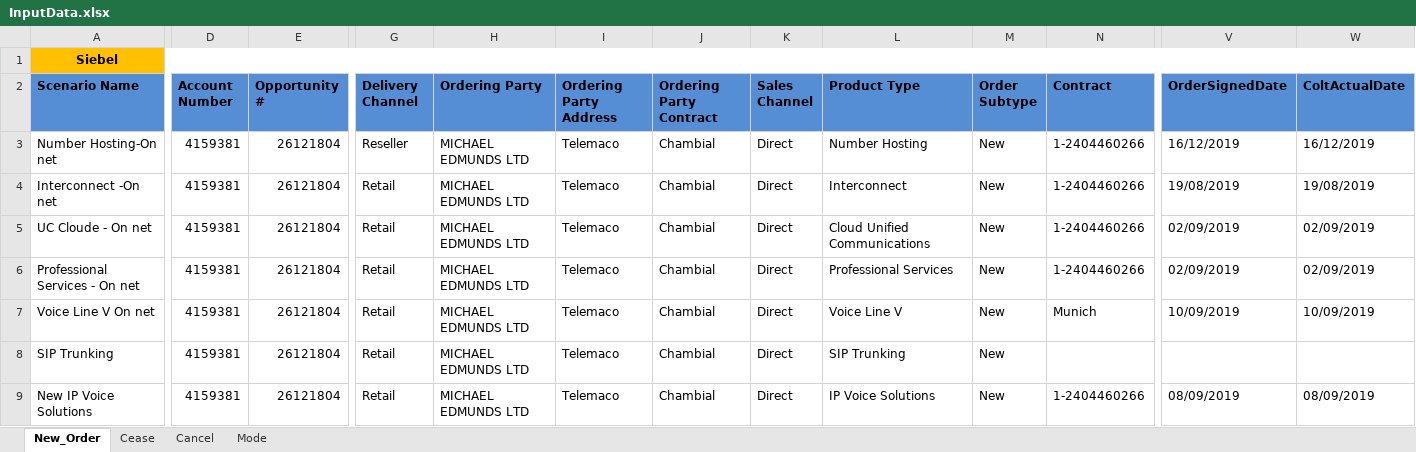
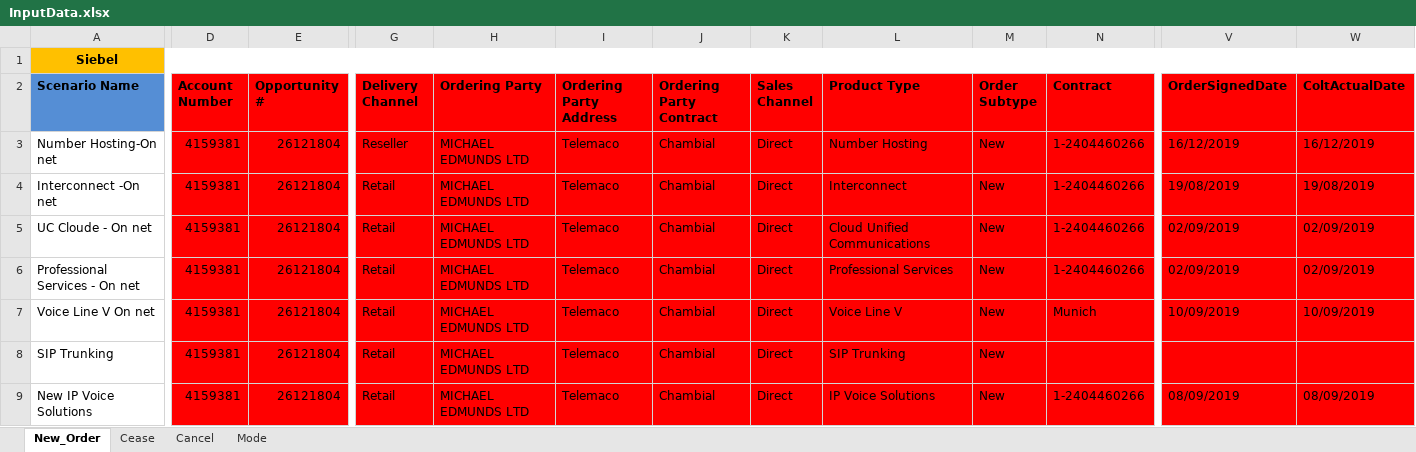
Before and after one commit to ashwanis-360/SparkAutomation, an Excel workbook: SparkAutomation/src/Data/InputData.xlsx, sheet New_Order, drawn as a sheet; only a part is shown, gaps mark what is left out; values as stored, in another font and other column widths than the file's, no borders; the diff covers the shown part only; the diff names each change by its address in the sheet, - before the commit and + after, or states it on an @@ line.

Commit message:
Marked column red those should not be overloaded in NewOrder sheet.

```diff
--- a/SparkAutomation/src/Data/InputData.xlsx (sheet New_Order)
+++ b/SparkAutomation/src/Data/InputData.xlsx (sheet New_Order)
-D2:E2 fill: #558ED5
+D2:E2 fill: #FF0000
-G2:N2 fill: #558ED5
+G2:N2 fill: #FF0000
-V2:W2 fill: #558ED5
+V2:W2 fill: #FF0000
-D3:E9 fill: none
+D3:E9 fill: #FF0000
-G3:N9 fill: none
+G3:N9 fill: #FF0000
-V3:W9 fill: none
+V3:W9 fill: #FF0000
```
Also changed, not shown: cell formats elsewhere in this sheet.
